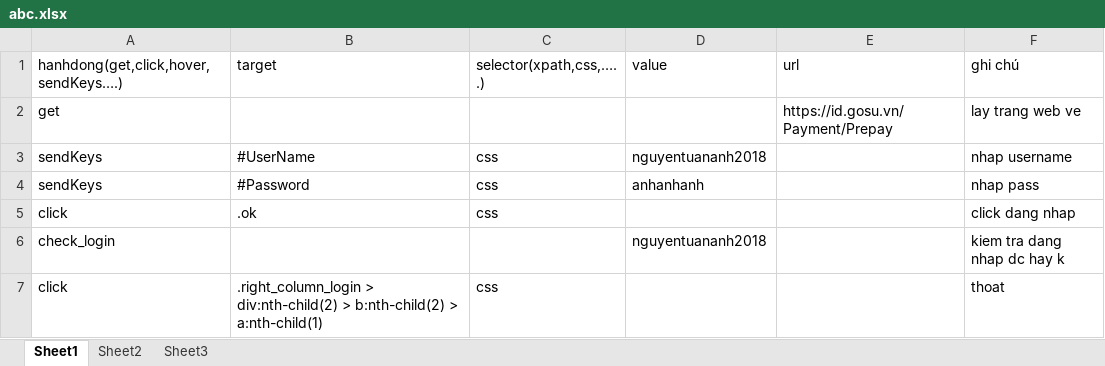
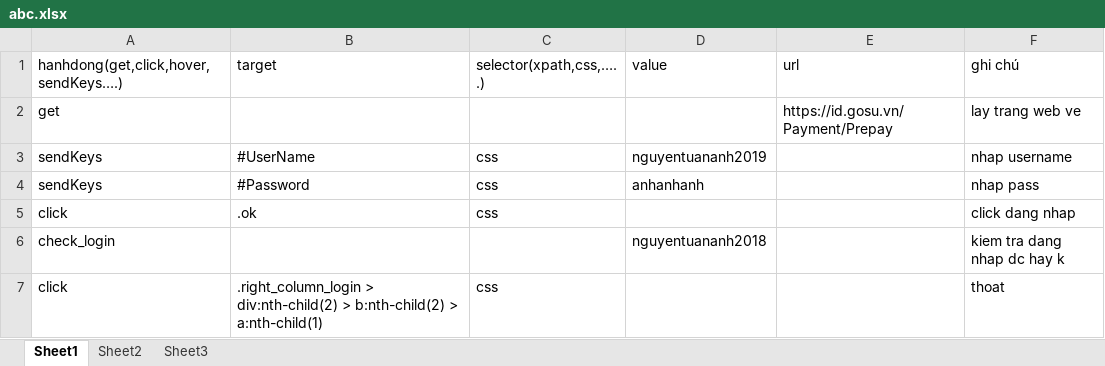
Before and after one commit to nguyenanh2017/testng_maven_excel, an Excel workbook: abc.xlsx, sheet Sheet1, drawn as a sheet; values as stored, in another font and other column widths than the file's, no borders; the diff names each change by its address in the sheet, - before the commit and + after, or states it on an @@ line.

```diff
--- a/abc.xlsx (sheet Sheet1)
+++ b/abc.xlsx (sheet Sheet1)
-D3 (value): nguyentuananh2018
+D3 (value): nguyentuananh2019
```
Also changed, not shown: 25 other files.
